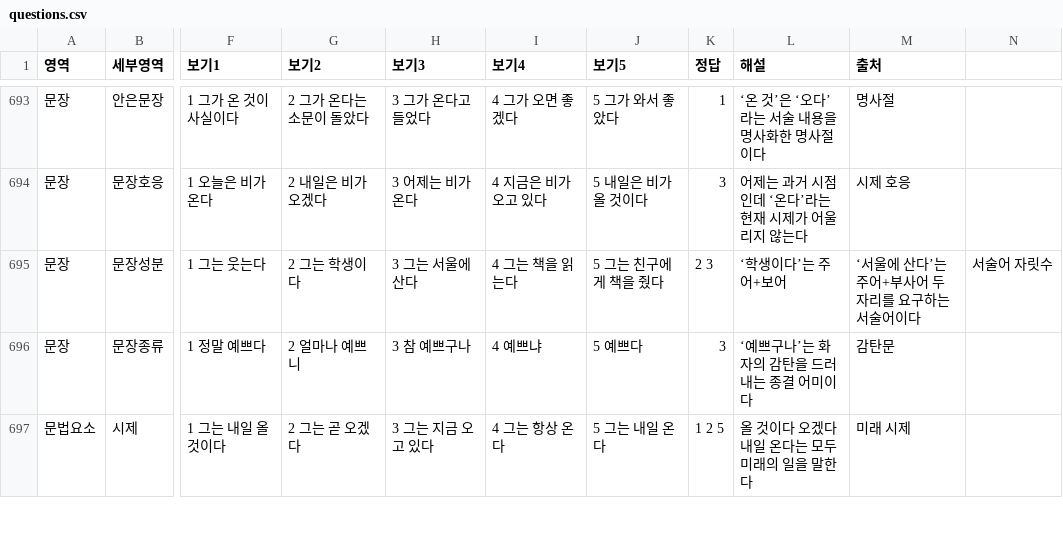
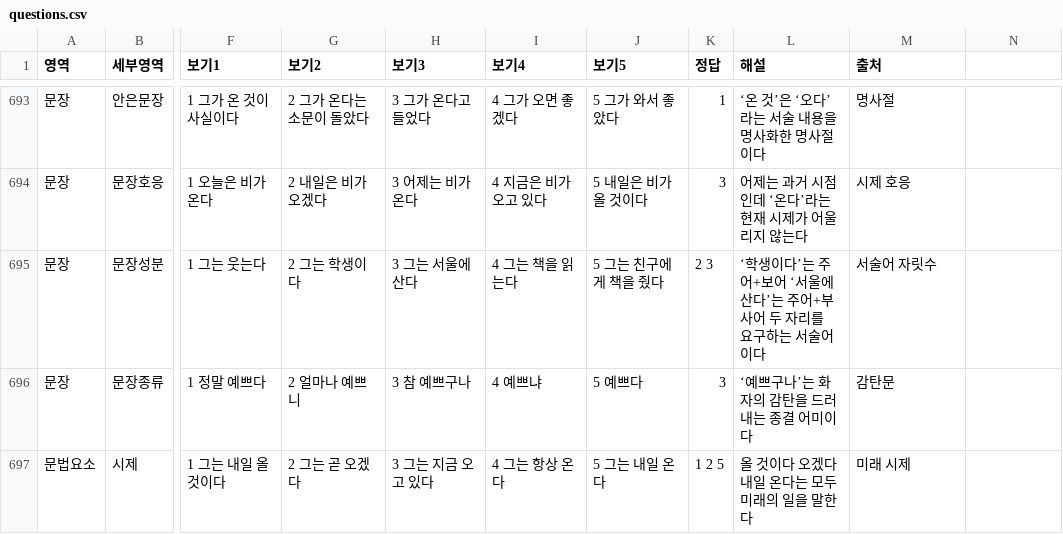
Before and after one commit to lapeste1220-source/koreanmoonbubquiz, a CSV file: questions.csv, drawn as a sheet; only a part is shown, gaps mark what is left out; the diff names each change by its address in the sheet, - before the commit and + after, or states it on an @@ line.

Commit message:
Update questions.csv

```diff
--- a/questions.csv
+++ b/questions.csv
-L695 (해설): ‘학생이다’는 주어+보어
+L695 (해설): ‘학생이다’는 주어+보어 ‘서울에 산다’는 주어+부사어 두 자리를 요구하는 서술어이다
-M695 (출처): ‘서울에 산다’는 주어+부사어 두 자리를 요구하는 서술어이다
+M695 (출처): 서술어 자릿수
-N695: 서술어 자릿수
+N695: (empty)
```
